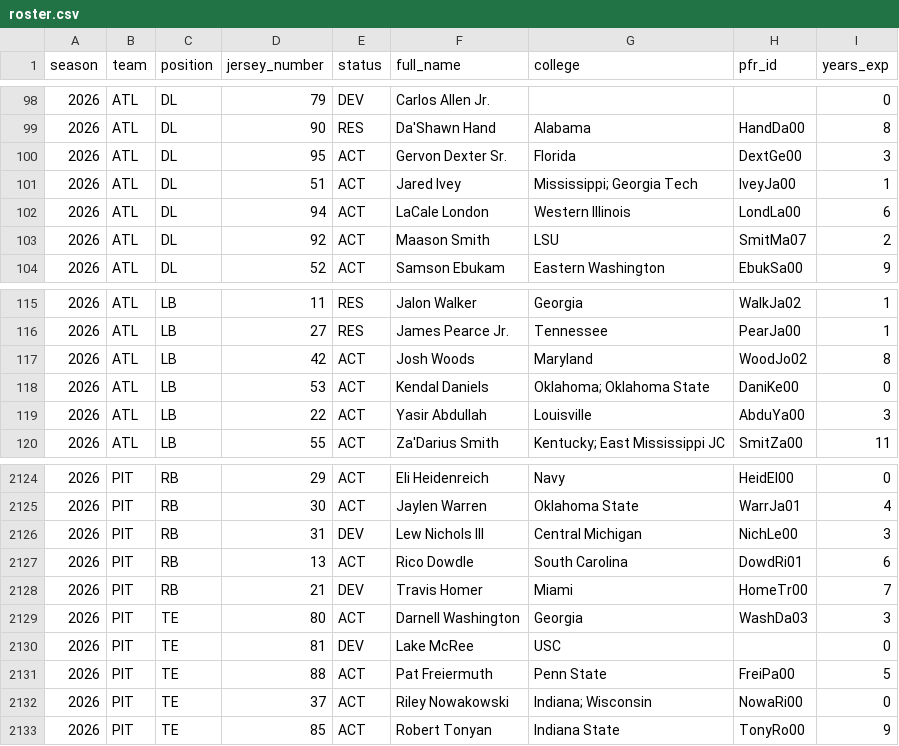
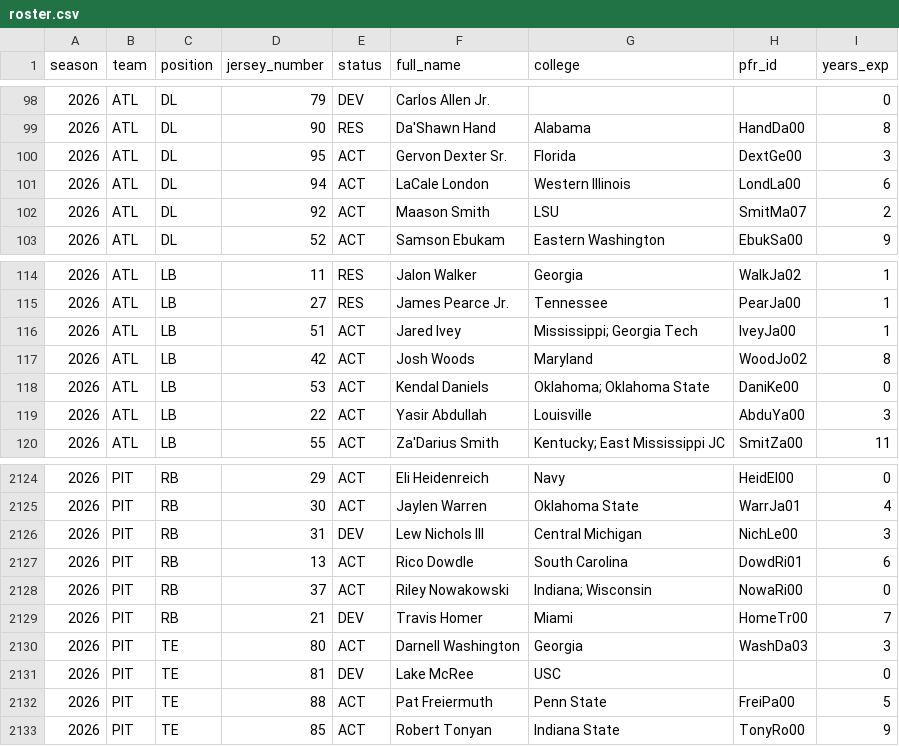
Before and after one commit to athvin/football-pool, a CSV file: data/2026/roster.csv, drawn as a sheet; only a part is shown, gaps mark what is left out; removed rows and columns are numbered as before the commit, all else as after; the diff names each change by its address in the sheet, - before the commit and + after, or states it on an @@ line.

```diff
--- a/data/2026/roster.csv
+++ b/data/2026/roster.csv
-row 101: 2026 | ATL | DL | 51 | ACT | Jared Ivey | Mississippi; Georgia Tech | IveyJa00 | 1
+row 116: 2026 | ATL | LB | 51 | ACT | Jared Ivey | Mississippi; Georgia Tech | IveyJa00 | 1
+row 2128: 2026 | PIT | RB | 37 | ACT | Riley Nowakowski | Indiana; Wisconsin | NowaRi00 | 0
-row 2132: 2026 | PIT | TE | 37 | ACT | Riley Nowakowski | Indiana; Wisconsin | NowaRi00 | 0
```
Also changed, not shown: data/2026/games.csv.
